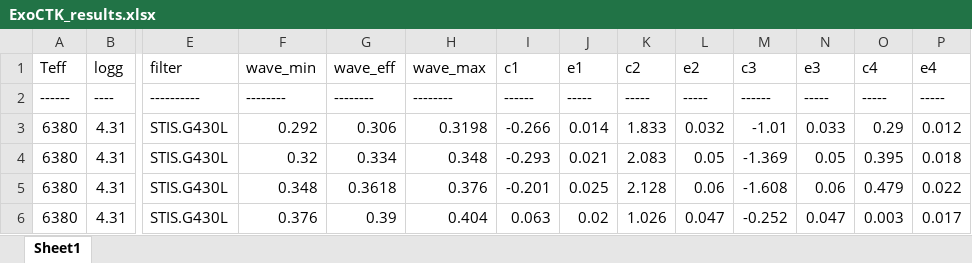
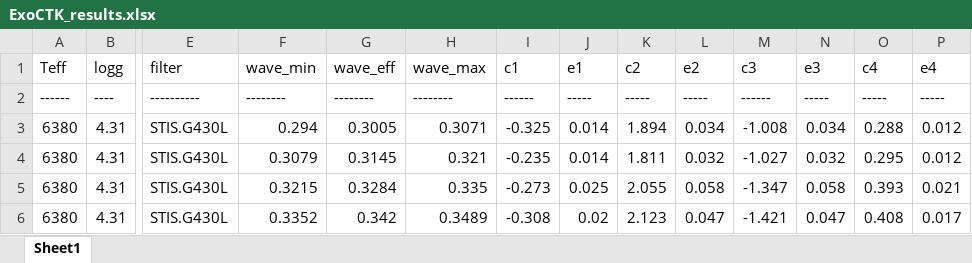
Before and after one commit to ViktorSumida/ECLIPSE-X-lambda, an Excel workbook: ExoCTK_results.xlsx, sheet Sheet1, drawn as a sheet; only a part is shown, gaps mark what is left out; values as stored, in another font and other column widths than the file's, no borders; removed rows and columns are numbered as before the commit, all else as after; rows hold the shown columns only; the diff covers the shown part only; the diff names each change by its address in the sheet, - before the commit and + after, or states it on an @@ line.

```diff
--- a/ExoCTK_results.xlsx (sheet Sheet1)
+++ b/ExoCTK_results.xlsx (sheet Sheet1)
+row 3: 6380 | 4.31 | STIS.G430L | 0.294 | 0.3005 | 0.3071 | -0.325 | 0.014 | 1.894 | 0.034 | -1.008 | 0.034 | 0.288 | 0.012
-F4 (wave_min): 0.292
+F4 (wave_min): 0.3079
-G4 (wave_eff): 0.306
+G4 (wave_eff): 0.3145
-H4 (wave_max): 0.3198
+H4 (wave_max): 0.321
-I4 (c1): -0.266
+I4 (c1): -0.235
-K4 (c2): 1.833
+K4 (c2): 1.811
-M4 (c3): -1.01
+M4 (c3): -1.027
-N4 (e3): 0.033
+N4 (e3): 0.032
-O4 (c4): 0.29
+O4 (c4): 0.295
-row 4: 6380 | 4.31 | STIS.G430L | 0.32 | 0.334 | 0.348 | -0.293 | 0.021 | 2.083 | 0.05 | -1.369 | 0.05 | 0.395 | 0.018
-F5 (wave_min): 0.348
+F5 (wave_min): 0.3215
-G5 (wave_eff): 0.3618
+G5 (wave_eff): 0.3284
-H5 (wave_max): 0.376
+H5 (wave_max): 0.335
-I5 (c1): -0.201
+I5 (c1): -0.273
-K5 (c2): 2.128
+K5 (c2): 2.055
-L5 (e2): 0.06
+L5 (e2): 0.058
-M5 (c3): -1.608
+M5 (c3): -1.347
-N5 (e3): 0.06
+N5 (e3): 0.058
-O5 (c4): 0.479
+O5 (c4): 0.393
-P5 (e4): 0.022
+P5 (e4): 0.021
-F6 (wave_min): 0.376
+F6 (wave_min): 0.3352
-G6 (wave_eff): 0.39
+G6 (wave_eff): 0.342
-H6 (wave_max): 0.404
+H6 (wave_max): 0.3489
-I6 (c1): 0.063
+I6 (c1): -0.308
-K6 (c2): 1.026
+K6 (c2): 2.123
-M6 (c3): -0.252
+M6 (c3): -1.421
-O6 (c4): 0.003
+O6 (c4): 0.408
```
Also changed, not shown: 9 added rows and 66 edited cells elsewhere in this sheet, ExoCTK_results.WASP-101.xlsx, Parâmetros.xlsx, 10 other files.
